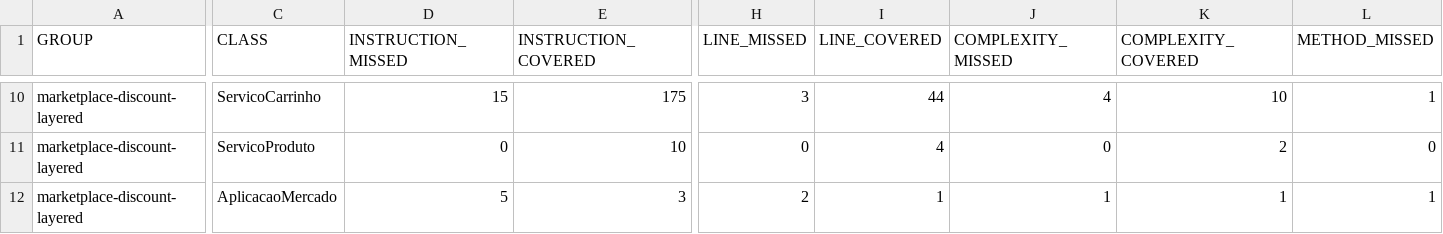
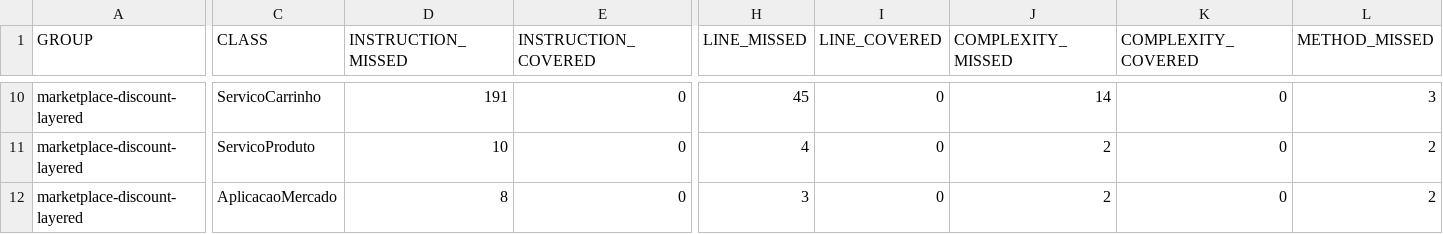
Before and after one commit to phmoreiraf/ProjetoTCCCalcudoraDescontos_AchCamadas, a CSV file: target/site/jacoco/jacoco.csv, drawn as a sheet; only a part is shown, gaps mark what is left out; the diff covers the shown part only; the diff names each change by its address in the sheet, - before the commit and + after, or states it on an @@ line.

```diff
--- a/target/site/jacoco/jacoco.csv
+++ b/target/site/jacoco/jacoco.csv
-D10 (INSTRUCTION_MISSED): 15
+D10 (INSTRUCTION_MISSED): 191
-E10 (INSTRUCTION_COVERED): 175
+E10 (INSTRUCTION_COVERED): 0
-H10 (LINE_MISSED): 3
+H10 (LINE_MISSED): 45
-I10 (LINE_COVERED): 44
+I10 (LINE_COVERED): 0
-J10 (COMPLEXITY_MISSED): 4
+J10 (COMPLEXITY_MISSED): 14
-K10 (COMPLEXITY_COVERED): 10
+K10 (COMPLEXITY_COVERED): 0
-L10 (METHOD_MISSED): 1
+L10 (METHOD_MISSED): 3
-D11 (INSTRUCTION_MISSED): 0
+D11 (INSTRUCTION_MISSED): 10
-E11 (INSTRUCTION_COVERED): 10
+E11 (INSTRUCTION_COVERED): 0
-H11 (LINE_MISSED): 0
+H11 (LINE_MISSED): 4
-I11 (LINE_COVERED): 4
+I11 (LINE_COVERED): 0
-J11 (COMPLEXITY_MISSED): 0
+J11 (COMPLEXITY_MISSED): 2
-K11 (COMPLEXITY_COVERED): 2
+K11 (COMPLEXITY_COVERED): 0
-L11 (METHOD_MISSED): 0
+L11 (METHOD_MISSED): 2
-D12 (INSTRUCTION_MISSED): 5
+D12 (INSTRUCTION_MISSED): 8
-E12 (INSTRUCTION_COVERED): 3
+E12 (INSTRUCTION_COVERED): 0
-H12 (LINE_MISSED): 2
+H12 (LINE_MISSED): 3
-I12 (LINE_COVERED): 1
+I12 (LINE_COVERED): 0
-J12 (COMPLEXITY_MISSED): 1
+J12 (COMPLEXITY_MISSED): 2
-K12 (COMPLEXITY_COVERED): 1
+K12 (COMPLEXITY_COVERED): 0
-L12 (METHOD_MISSED): 1
+L12 (METHOD_MISSED): 2
```
Also changed, not shown: 71 edited cells elsewhere in this file, 56 other files.
